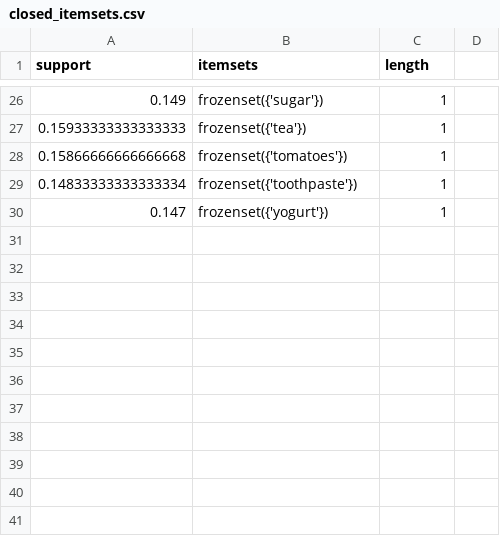
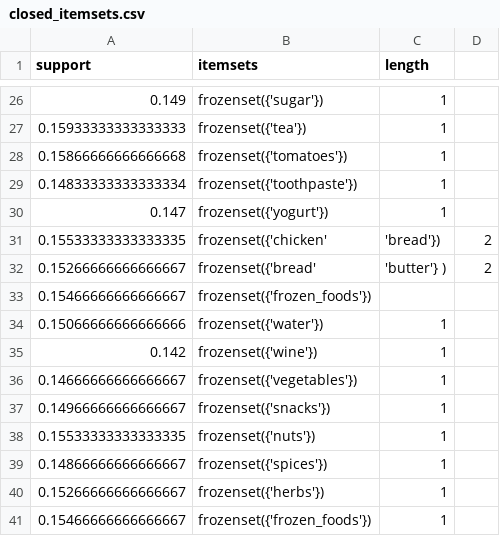
Before and after one commit to TanveerD1/frequent-item-set-group-10, a CSV file: data/closed_itemsets.csv, drawn as a sheet; only a part is shown, gaps mark what is left out.

Commit message:
successful_closed

```diff
--- a/data/closed_itemsets.csv
+++ b/data/closed_itemsets.csv
@@ -30 +30,12 @@ support,itemsets,length
 0.147,frozenset({'yogurt'}),1
+0.15533333333333335,frozenset({'chicken', 'bread'}),2
+0.15266666666666667,frozenset({'bread', 'butter'} ),2
+0.15466666666666667,frozenset({'frozen_foods'}),
+0.15066666666666666,frozenset({'water'}),1
+0.142,frozenset({'wine'}),1
+0.14666666666666667,frozenset({'vegetables'}),1
+0.14966666666666667,frozenset({'snacks'}),1
+0.15533333333333335,frozenset({'nuts'}),1
+0.14866666666666667,frozenset({'spices'}),1
+0.15266666666666667,frozenset({'herbs'}),1
+0.15466666666666667,frozenset({'frozen_foods'}),1
```
